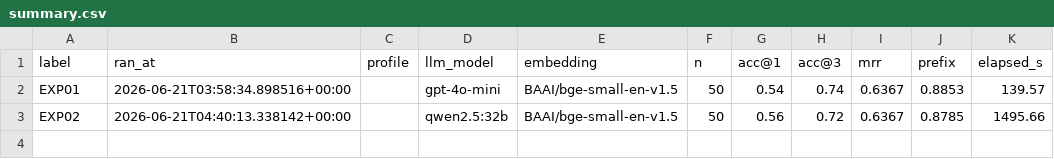
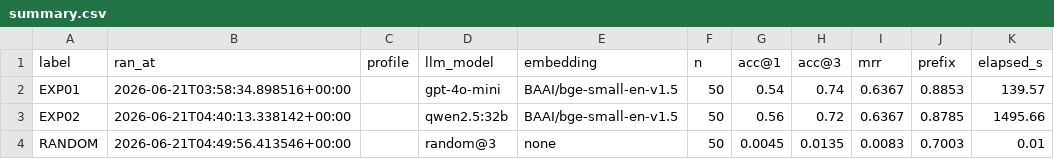
Before and after one commit to perfin-ai/filer, a CSV file: apps/backend/evals/summary.csv, drawn as a sheet.

```diff
--- a/apps/backend/evals/summary.csv
+++ b/apps/backend/evals/summary.csv
@@ -3 +3,2 @@ EXP01,2026-06-21T03:58:34.898516+00:00,,gpt-4o-mini,BAAI/bge-small-en-v1.5,50,0.
 EXP02,2026-06-21T04:40:13.338142+00:00,,qwen2.5:32b,BAAI/bge-small-en-v1.5,50,0.56,0.72,0.6367,0.8785,1495.66
+RANDOM,2026-06-21T04:49:56.413546+00:00,,random@3,none,50,0.0045,0.0135,0.0083,0.7003,0.01
```
Also changed, not shown: 3 other files.
